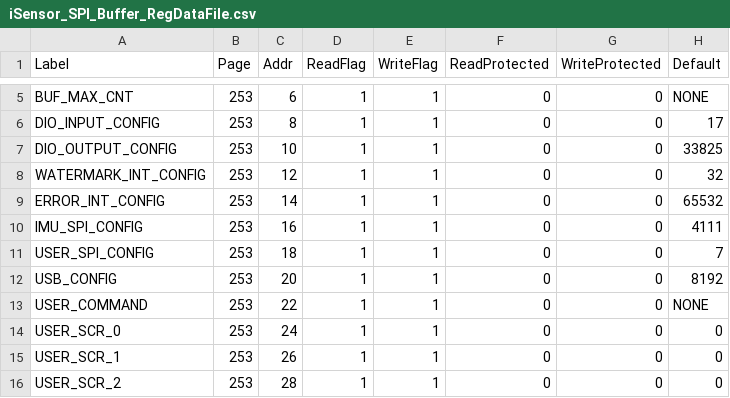
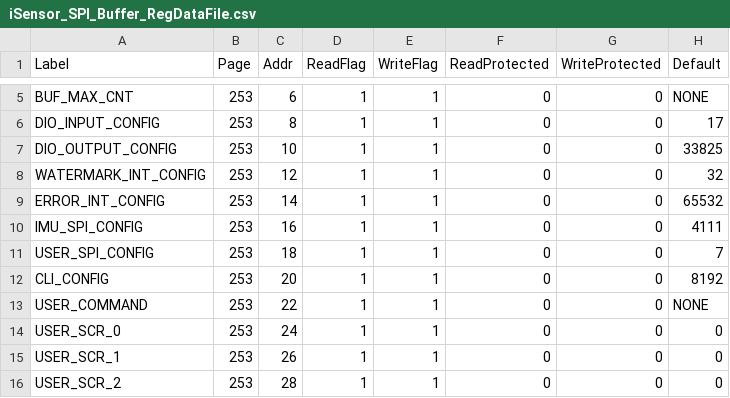
Before and after one commit to ajn96/iSensor-SPI-Buffer, a CSV file: Regmaps/iSensor_SPI_Buffer_RegDataFile.csv, drawn as a sheet; only a part is shown, gaps mark what is left out; the diff names each change by its address in the sheet, - before the commit and + after, or states it on an @@ line.

Commit message:
Renamed USB_CONFIG to CLI_CONFIG

```diff
--- a/Regmaps/iSensor_SPI_Buffer_RegDataFile.csv
+++ b/Regmaps/iSensor_SPI_Buffer_RegDataFile.csv
-A12 (Label): USB_CONFIG
+A12 (Label): CLI_CONFIG
```
